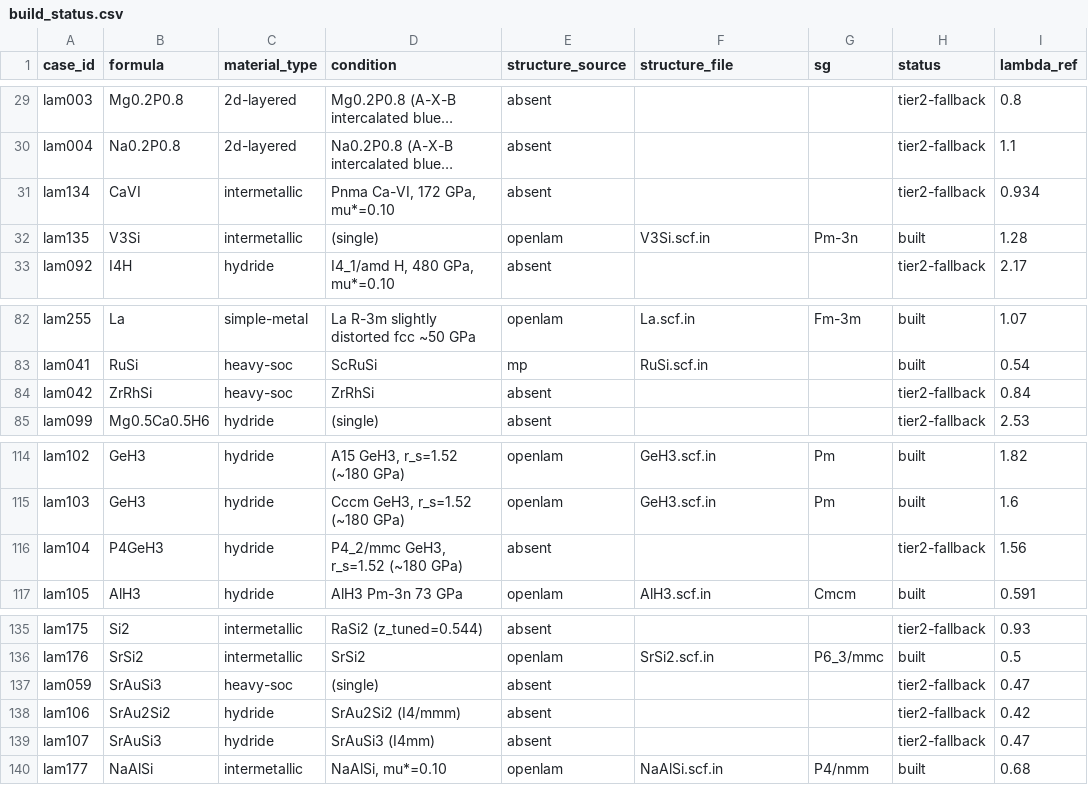
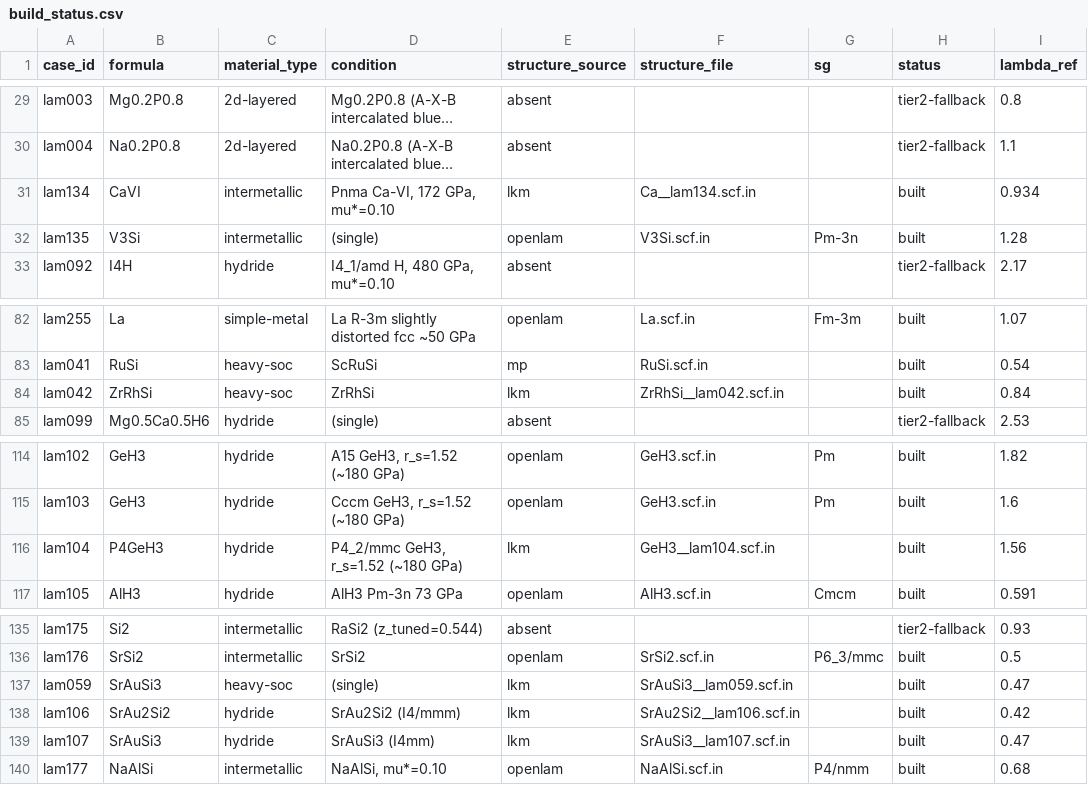
Before and after one commit to kunyuan/dfpt-lambda-benchmark, a CSV file: L3-dfpt-lambda/build_status.csv, drawn as a sheet; only a part is shown, gaps mark what is left out; long unchanged cells end in …; the diff names each change by its address in the sheet, - before the commit and + after, or states it on an @@ line.

```diff
--- a/L3-dfpt-lambda/build_status.csv
+++ b/L3-dfpt-lambda/build_status.csv
-E31 (structure_source): absent
+E31 (structure_source): lkm
-F31 (structure_file): (empty)
+F31 (structure_file): Ca__lam134.scf.in
-H31 (status): tier2-fallback
+H31 (status): built
-E84 (structure_source): absent
+E84 (structure_source): lkm
-F84 (structure_file): (empty)
+F84 (structure_file): ZrRhSi__lam042.scf.in
-H84 (status): tier2-fallback
+H84 (status): built
-E116 (structure_source): absent
+E116 (structure_source): lkm
-F116 (structure_file): (empty)
+F116 (structure_file): GeH3__lam104.scf.in
-H116 (status): tier2-fallback
+H116 (status): built
-E137:E139 (structure_source): absent
+E137:E139 (structure_source): lkm
-F137 (structure_file): (empty)
+F137 (structure_file): SrAuSi3__lam059.scf.in
-H137:H139 (status): tier2-fallback
+H137:H139 (status): built
-F138 (structure_file): (empty)
+F138 (structure_file): SrAu2Si2__lam106.scf.in
-F139 (structure_file): (empty)
+F139 (structure_file): SrAuSi3__lam107.scf.in
```
Also changed, not shown: 14 other files.
